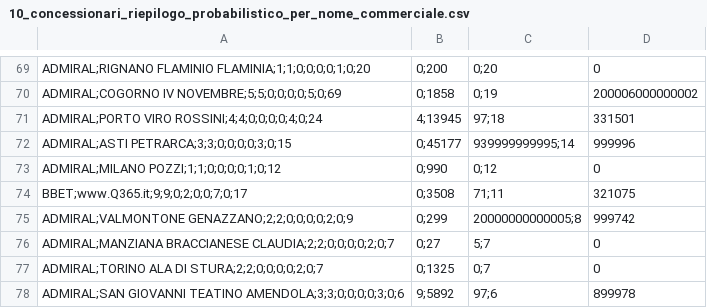
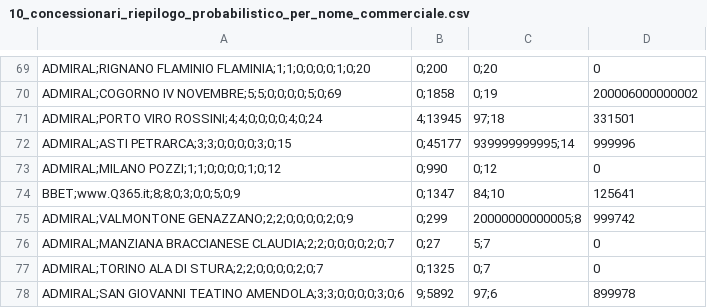
Before and after one commit to albagammamarketing-source/63_montecarlo_incompatibili, a CSV file: output/10_concessionari_riepilogo_probabilistico_per_nome_commerciale.csv, drawn as a sheet; only a part is shown, gaps mark what is left out; the diff covers the shown part only.

```diff
--- a/output/10_concessionari_riepilogo_probabilistico_per_nome_commerciale.csv
+++ b/output/10_concessionari_riepilogo_probabilistico_per_nome_commerciale.csv
@@ -73,3 +73,3 @@ ADMIRAL;ASTI PETRARCA;3;3;0;0;0;0;3;0;15,0;45177,939999999995;14,999996
 ADMIRAL;MILANO POZZI;1;1;0;0;0;0;1;0;12,0;990,0;12,0
-BBET;www.Q365.it;9;9;0;2;0;0;7;0;17,0;3508,71;11,321075
+BBET;www.Q365.it;8;8;0;3;0;0;5;0;9,0;1347,84;10,125641
 ADMIRAL;VALMONTONE GENAZZANO;2;2;0;0;0;0;2;0;9,0;299,20000000000005;8,999742
```
Also changed, not shown: 23 added rows and 23 removed rows elsewhere in this file, output/11_concessionari_montecarlo_simulazioni.csv, output/13_concessionari_montecarlo_per_nome_commerciale.csv, 15 other files.
